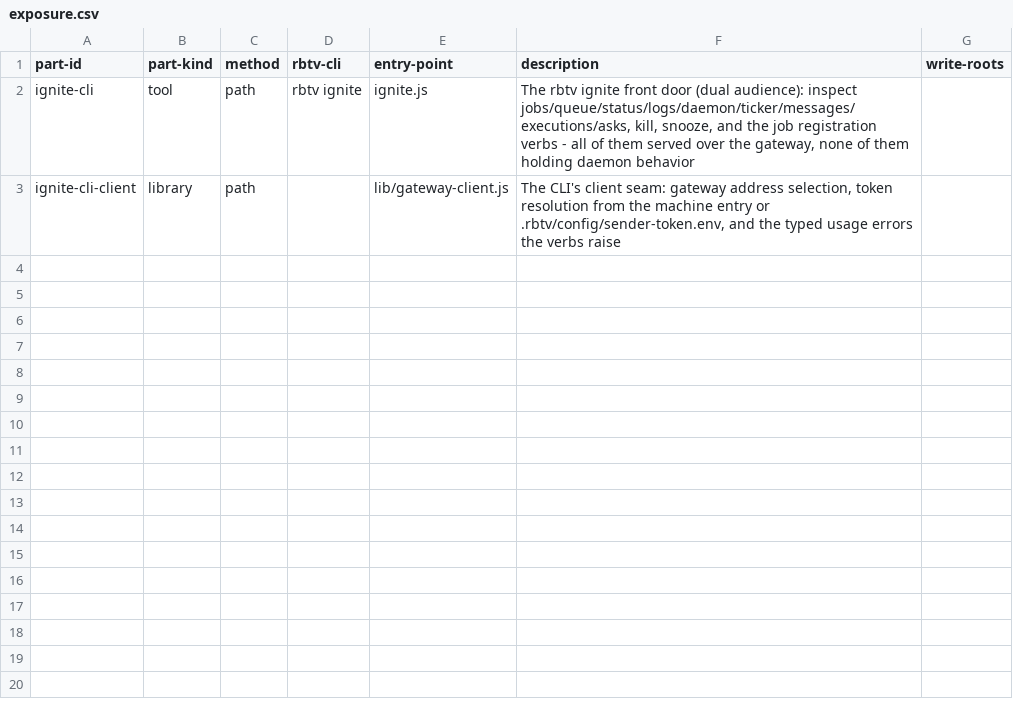
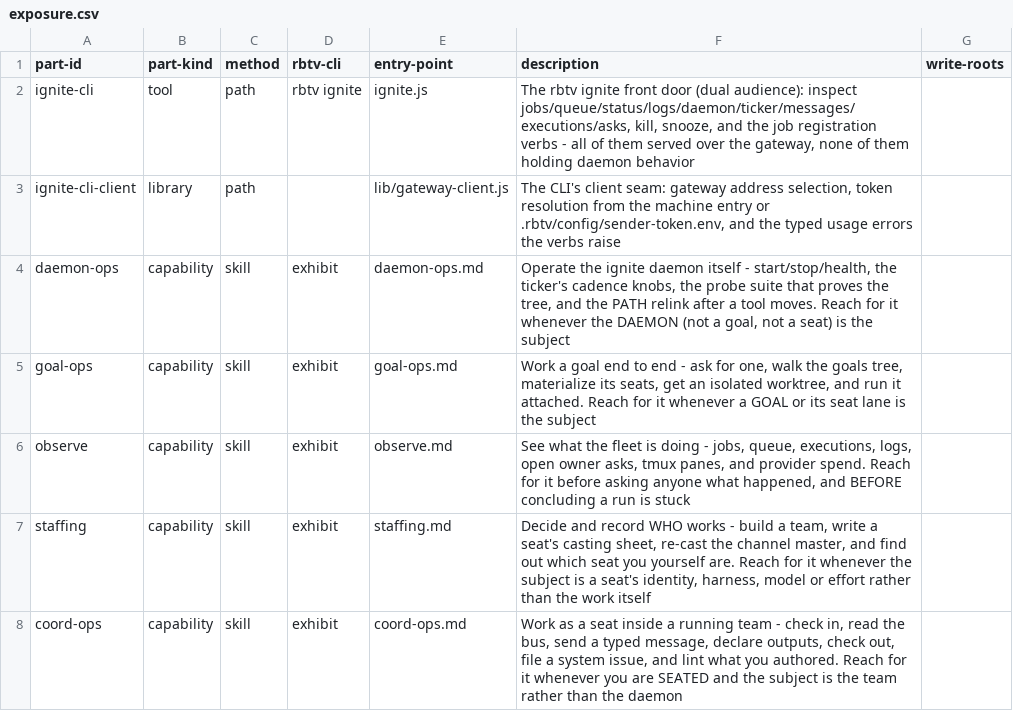
Before and after one commit to tecer-ai/rbtv, a CSV file: ignite/ignite-cli/exposure.csv, drawn as a sheet.

Commit message:
ignite-cli: five method=skill rows expose the router bundles
One row per §7.2 bundle, shape part-id,capability,skill,exhibit,<file>.md,
"<description>", — the row install.py reads to emit the thin SKILL.md loader.
Only skill rows are touched here: the method=path class on this file belongs to
the register seat, and its two open exposure-canon findings are left as-is
pending the part-kind ruling.

memory: none — cli component memory is empty.

```diff
--- a/ignite/ignite-cli/exposure.csv
+++ b/ignite/ignite-cli/exposure.csv
@@ -3 +3,6 @@ ignite-cli,tool,path,rbtv ignite,ignite.js,"The rbtv ignite front door (dual aud
 ignite-cli-client,library,path,,lib/gateway-client.js,"The CLI's client seam: gateway address selection, token resolution from the machine entry or .rbtv/config/sender-token.env, and the typed usage errors the verbs raise",
+daemon-ops,capability,skill,exhibit,daemon-ops.md,"Operate the ignite daemon itself - start/stop/health, the ticker's cadence knobs, the probe suite that proves the tree, and the PATH relink after a tool moves. Reach for it whenever the DAEMON (not a goal, not a seat) is the subject",
+goal-ops,capability,skill,exhibit,goal-ops.md,"Work a goal end to end - ask for one, walk the goals tree, materialize its seats, get an isolated worktree, and run it attached. Reach for it whenever a GOAL or its seat lane is the subject",
+observe,capability,skill,exhibit,observe.md,"See what the fleet is doing - jobs, queue, executions, logs, open owner asks, tmux panes, and provider spend. Reach for it before asking anyone what happened, and BEFORE concluding a run is stuck",
+staffing,capability,skill,exhibit,staffing.md,"Decide and record WHO works - build a team, write a seat's casting sheet, re-cast the channel master, and find out which seat you yourself are. Reach for it whenever the subject is a seat's identity, harness, model or effort rather than the work itself",
+coord-ops,capability,skill,exhibit,coord-ops.md,"Work as a seat inside a running team - check in, read the bus, send a typed message, declare outputs, check out, file a system issue, and lint what you authored. Reach for it whenever you are SEATED and the subject is the team rather than the daemon",
```
